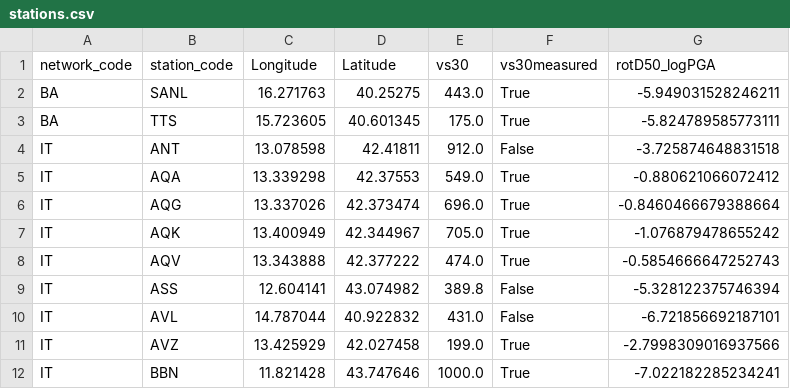
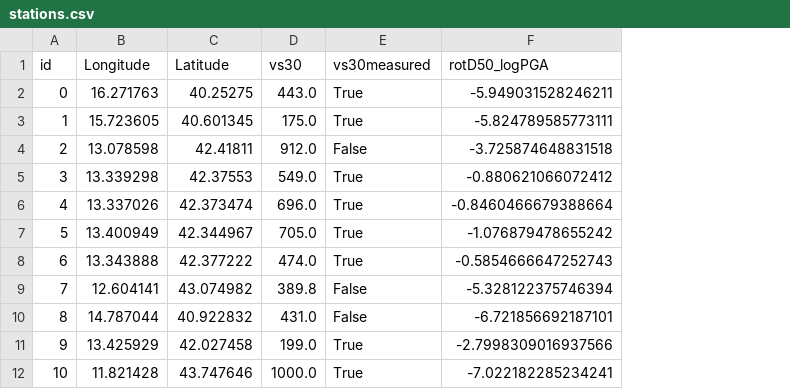
Before and after one commit to bodlukas/BayesFrag, a CSV file: data/twodim/stations.csv, drawn as a sheet; only a part is shown; removed rows and columns are numbered as before the commit, all else as after; the diff names each change by its address in the sheet, - before the commit and + after, or states it on an @@ line.

```diff
--- a/data/twodim/stations.csv
+++ b/data/twodim/stations.csv
-column A (network_code), rows 2-12: BA | BA | IT | IT | IT | IT | IT | IT | IT | IT | IT
-column B (station_code), rows 2-12: SANL | TTS | ANT | AQA | AQG | AQK | AQV | ASS | AVL | AVZ | BBN
+column A (id), rows 2-12: 0 | 1 | 2 | 3 | 4 | 5 | 6 | 7 | 8 | 9 | 10
```
Also changed, not shown: data/twodim/stations_im_SAT0_300_GMM_BindiEtAl2011.csv, 11 other files.
